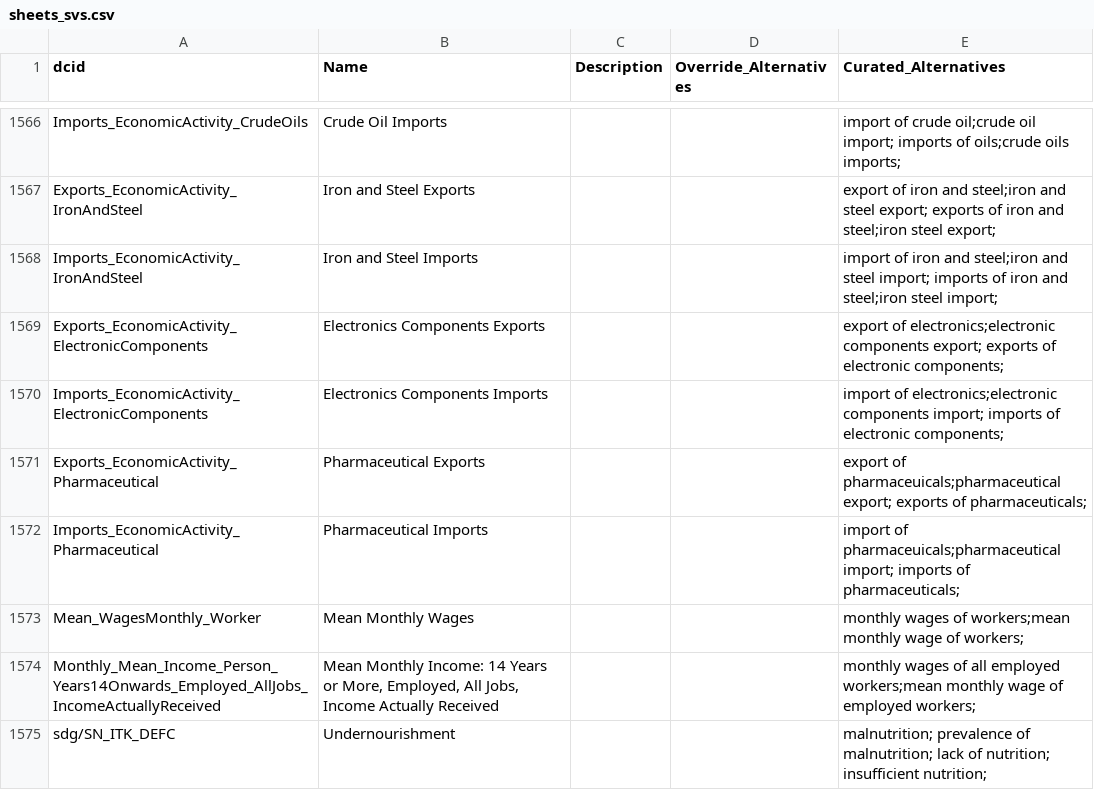
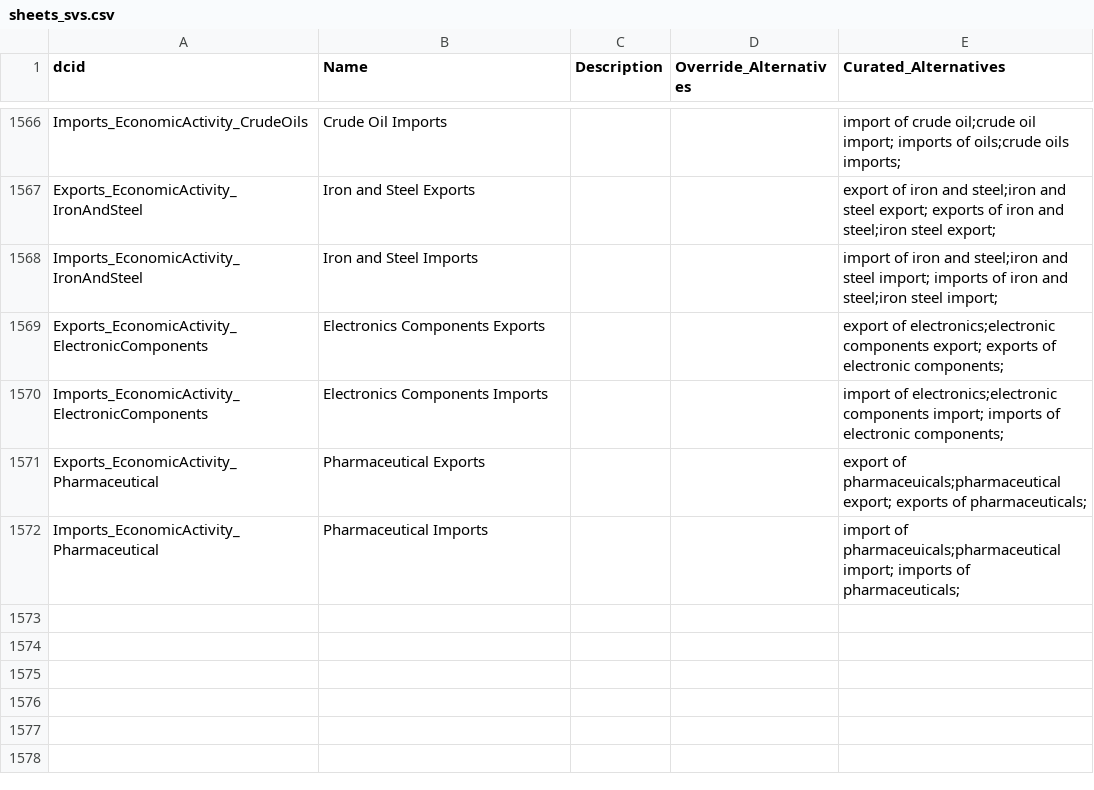
Before and after one commit to saurabh-csufi/website, a CSV file: tools/nl/embeddings/data/curated_input/sheets_svs.csv, drawn as a sheet; only a part is shown, gaps mark what is left out; the diff names each change by its address in the sheet, - before the commit and + after, or states it on an @@ line.

```diff
--- a/tools/nl/embeddings/data/curated_input/sheets_svs.csv
+++ b/tools/nl/embeddings/data/curated_input/sheets_svs.csv
-row 1573: Mean_WagesMonthly_Worker | Mean Monthly Wages |  |  | monthly wages of workers;mean monthly wage of workers;
-row 1574: Monthly_Mean_Income_Person_Years14Onwards_Employed_AllJobs_IncomeActuallyReceived | Mean Monthly Income: 14 Years or More, Employed, All Jobs, Income Actually Received |  |  | monthly wages of all employed workers;mean monthly wage of employed workers;
-row 1575: sdg/SN_ITK_DEFC | Undernourishment |  |  | malnutrition; prevalence of malnutrition; lack of nutrition; insufficient nutrition;
```
Also changed, not shown: 2 other files.
